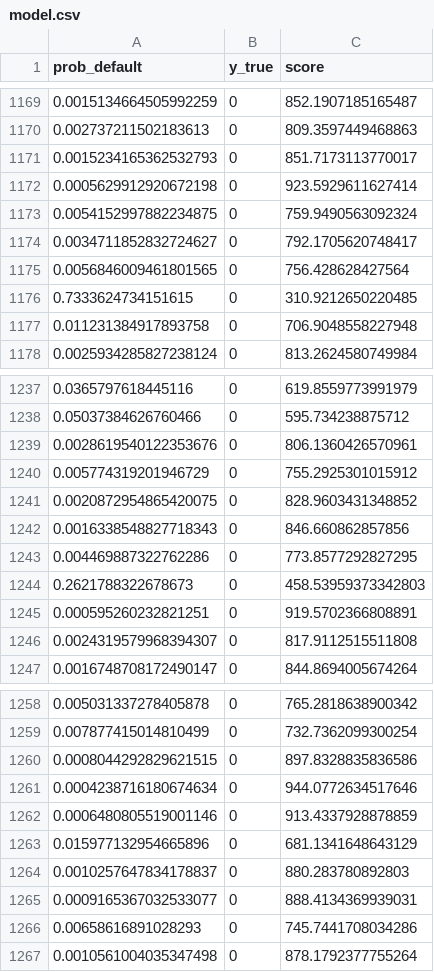
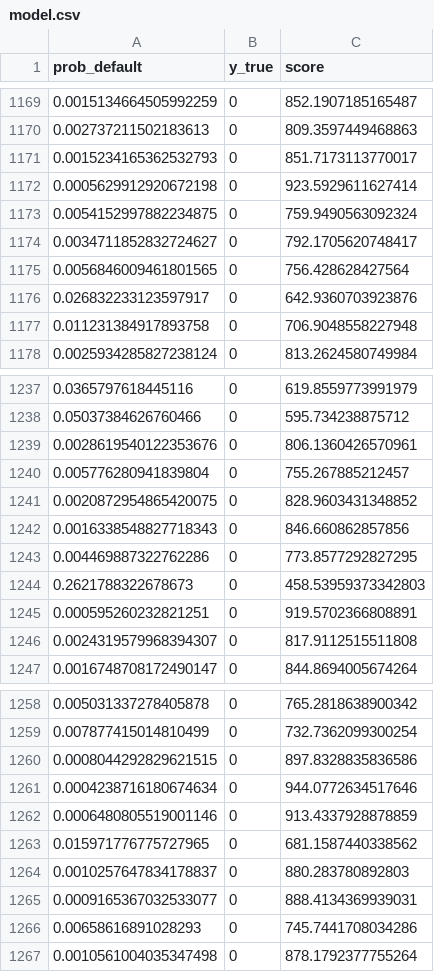
Before and after one commit to reido2000/ds-takehome, a CSV file: notebooks/model.csv, drawn as a sheet; only a part is shown, gaps mark what is left out; the diff covers the shown part only.

```diff
--- a/notebooks/model.csv
+++ b/notebooks/model.csv
@@ -1175,3 +1175,3 @@ prob_default,y_true,score
 0.0056846009461801565,0,756.428628427564
-0.7333624734151615,0,310.9212650220485
+0.026832233123597917,0,642.9360703923876
 0.011231384917893758,0,706.9048558227948
@@ -1239,3 +1239,3 @@ prob_default,y_true,score
 0.0028619540122353676,0,806.1360426570961
-0.005774319201946729,0,755.2925301015912
+0.005776280941839804,0,755.267885212457
 0.0020872954865420075,0,828.9603431348852
@@ -1262,3 +1262,3 @@ prob_default,y_true,score
 0.0006480805519001146,0,913.4337928878859
-0.015977132954665896,0,681.1341648643129
+0.015971776775727965,0,681.1587440338562
 0.0010257647834178837,0,880.283780892803
```
Also changed, not shown: 5 added rows and 5 removed rows elsewhere in this file, 1 other file.
